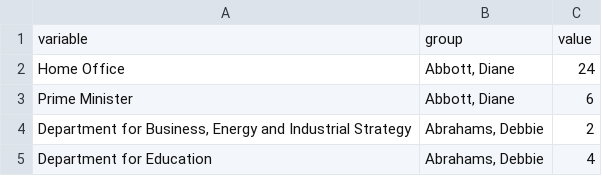
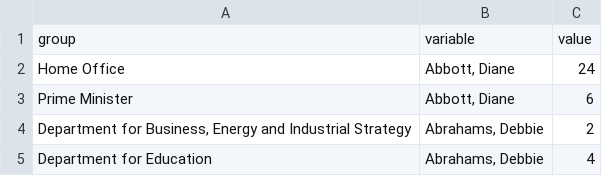
Before and after one commit to Mognar/opqsheatmap, a CSV file: opqs1719.csv, drawn as a sheet; only a part is shown; removed rows and columns are numbered as before the commit, all else as after; the diff names each change by its address in the sheet, - before the commit and + after, or states it on an @@ line.

Commit message:
Update opqs1719.csv

```diff
--- a/opqs1719.csv
+++ b/opqs1719.csv
-row 1: variable | group | value
+row 1: group | variable | value
```
